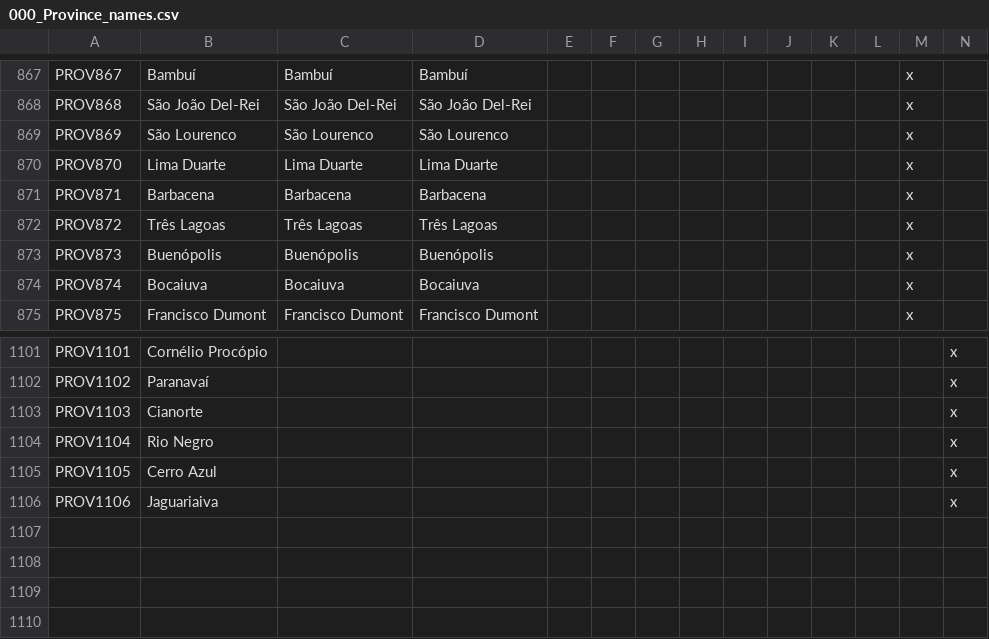
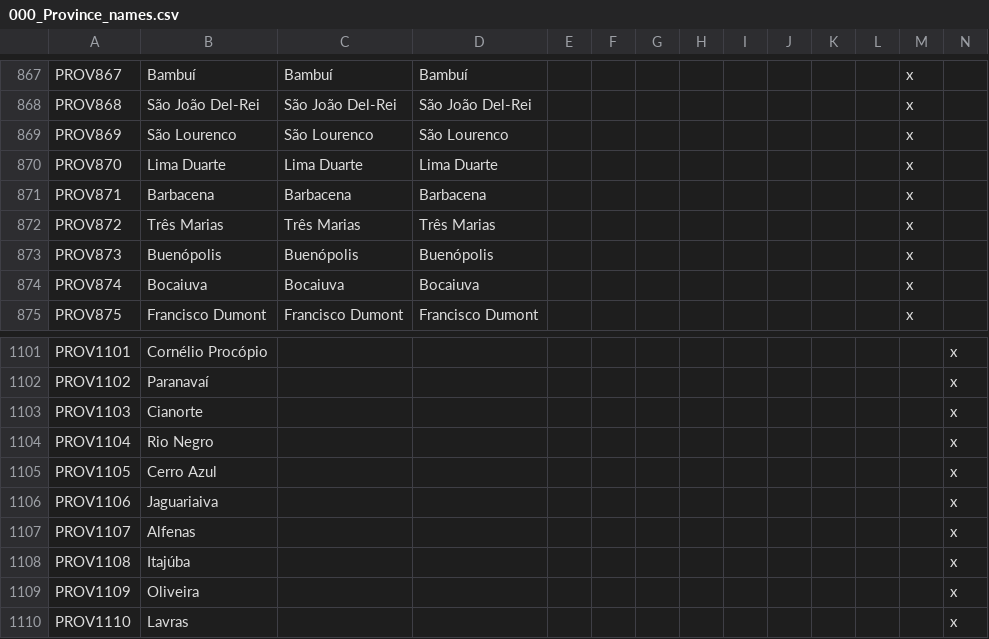
Before and after one commit to j00ji/Sob-o-Anil, a CSV file: localisation/000_Province_names.csv, drawn as a sheet; only a part is shown, gaps mark what is left out.

```diff
--- a/localisation/000_Province_names.csv
+++ b/localisation/000_Province_names.csv
@@ -871,3 +871,3 @@ PROV870;Lima Duarte;Lima Duarte;Lima Duarte;;;;;;;;;x
 PROV871;Barbacena;Barbacena;Barbacena;;;;;;;;;x
-PROV872;Três Lagoas;Três Lagoas;Três Lagoas;;;;;;;;;x
+PROV872;Três Marias;Três Marias;Três Marias;;;;;;;;;x
 PROV873;Buenópolis;Buenópolis;Buenópolis;;;;;;;;;x
@@ -1106 +1106,5 @@ PROV1105;Cerro Azul;;;;;;;;;;;;x
 PROV1106;Jaguariaiva;;;;;;;;;;;;x
+PROV1107;Alfenas;;;;;;;;;;;;x
+PROV1108;Itajúba;;;;;;;;;;;;x
+PROV1109;Oliveira;;;;;;;;;;;;x
+PROV1110;Lavras;;;;;;;;;;;;x
```
Also changed, not shown: localisation/000_Barony_names.csv, localisation/000_County_names.csv, 37 other files.
